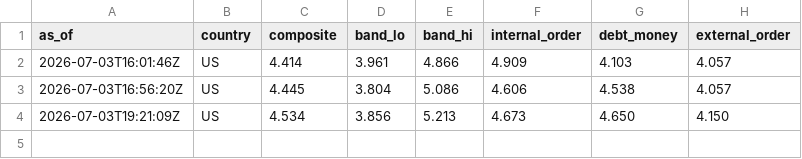
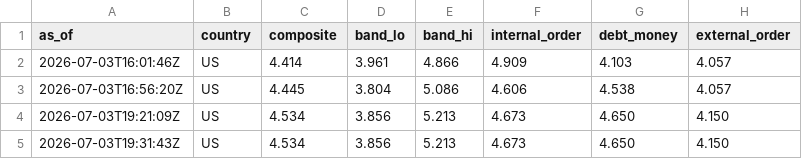
Before and after one commit to PenultimateMango/big-cycle-monitor, a CSV file: data/history.csv, drawn as a sheet.

```diff
--- a/data/history.csv
+++ b/data/history.csv
@@ -4 +4,2 @@ as_of,country,composite,band_lo,band_hi,internal_order,debt_money,external_order
 2026-07-03T19:21:09Z,US,4.534,3.856,5.213,4.673,4.650,4.150
+2026-07-03T19:31:43Z,US,4.534,3.856,5.213,4.673,4.650,4.150
```
Also changed, not shown: 1 other file.
